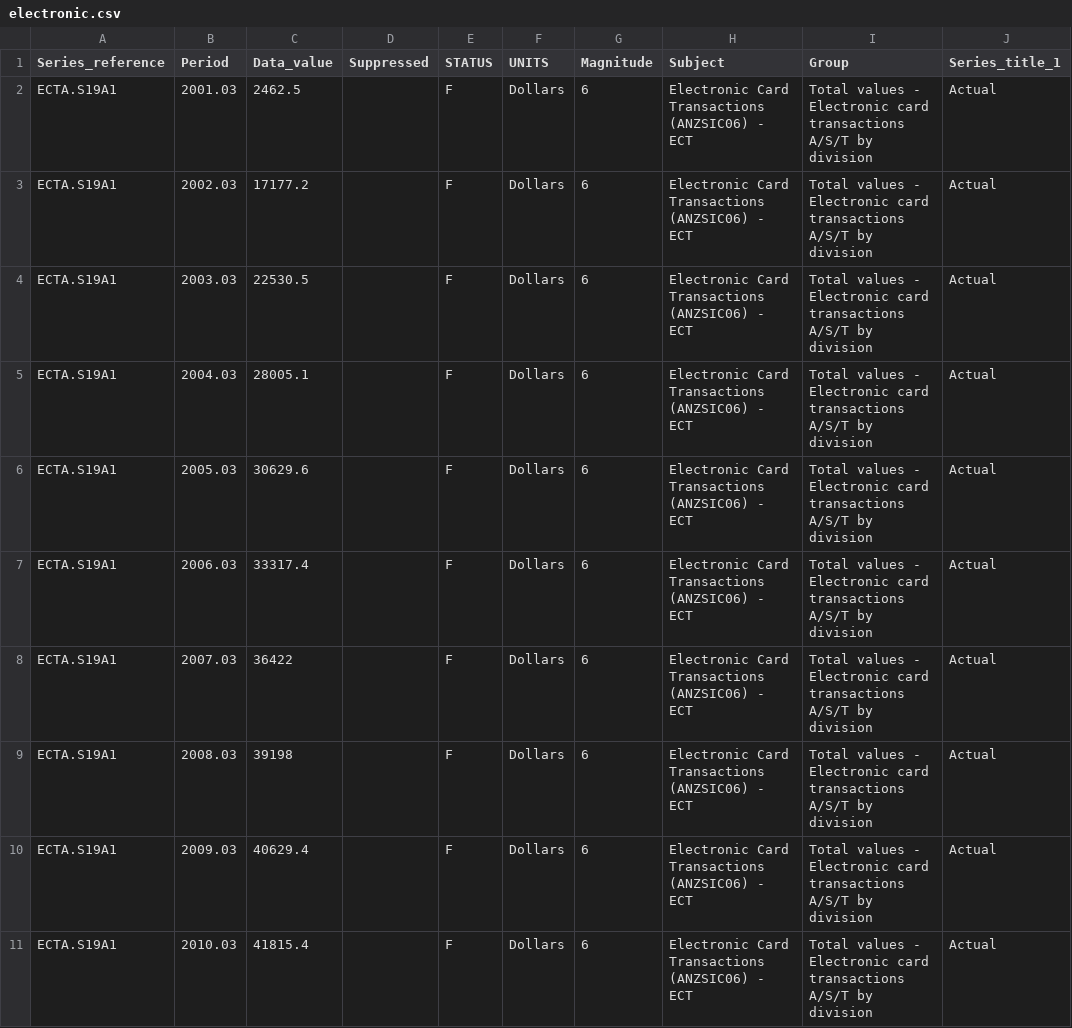
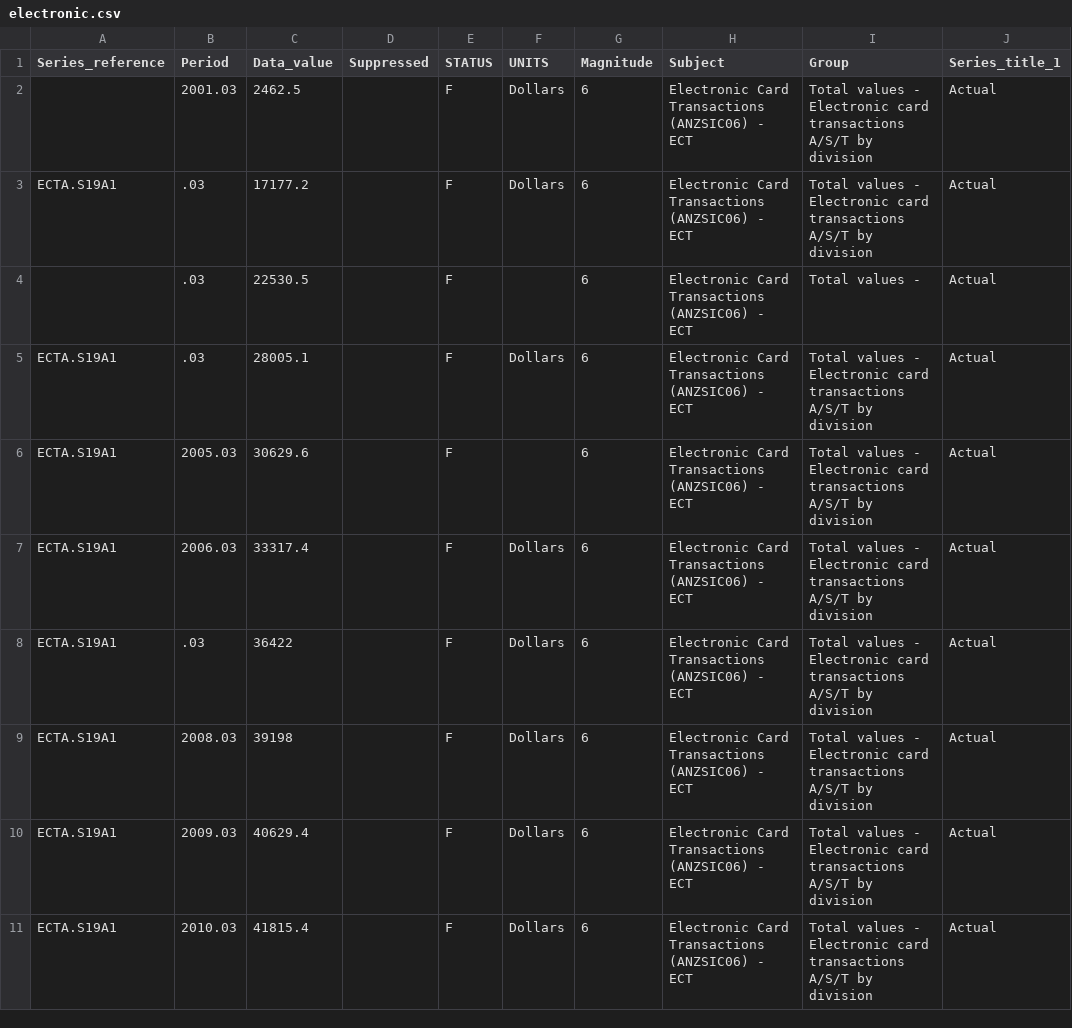
Before and after one commit to DanielMuyisa/cYb_test, a CSV file: manage/files/csv/electronic.csv, drawn as a sheet; only a part is shown; the diff names each change by its address in the sheet, - before the commit and + after, or states it on an @@ line.

```diff
--- a/manage/files/csv/electronic.csv
+++ b/manage/files/csv/electronic.csv
-A2 (Series_reference): ECTA.S19A1
+A2 (Series_reference): (empty)
-B3 (Period): 2002.03
+B3 (Period): .03
-A4 (Series_reference): ECTA.S19A1
+A4 (Series_reference): (empty)
-B4 (Period): 2003.03
+B4 (Period): .03
-F4 (UNITS): Dollars
+F4 (UNITS): (empty)
-I4 (Group): Total values - Electronic card transactions A/S/T by division
+I4 (Group): Total values -
-B5 (Period): 2004.03
+B5 (Period): .03
-F6 (UNITS): Dollars
+F6 (UNITS): (empty)
-B8 (Period): 2007.03
+B8 (Period): .03
```
Also changed, not shown: 16 other files.
